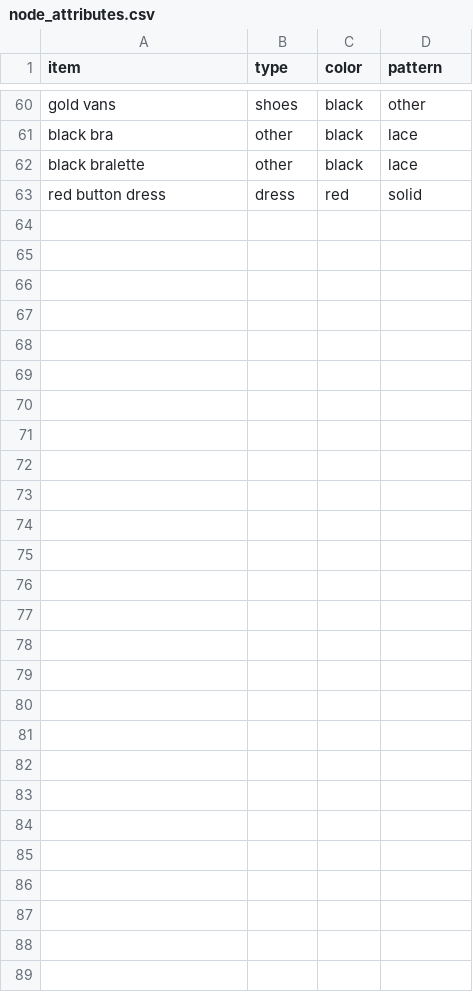
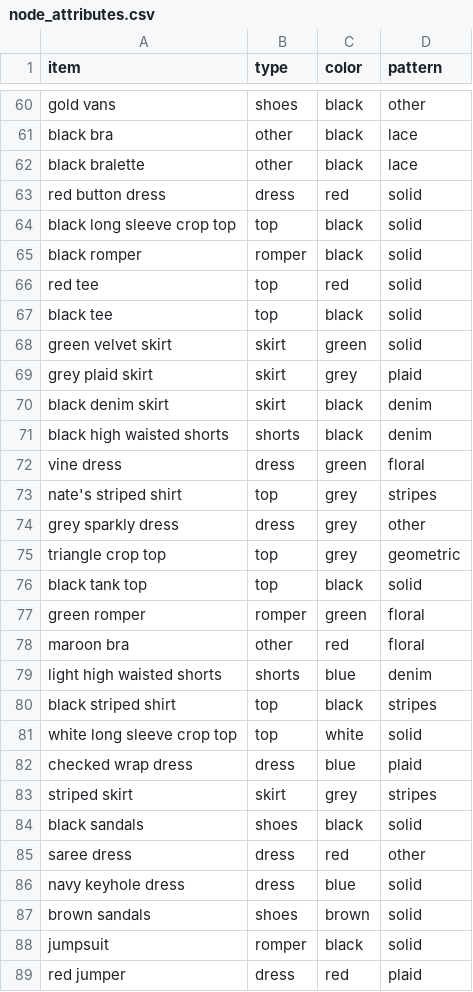
Before and after one commit to malaikahanda/clothes, a CSV file: data/node_attributes.csv, drawn as a sheet; only a part is shown, gaps mark what is left out; the diff covers the shown part only; the diff names each change by its address in the sheet, - before the commit and + after, or states it on an @@ line.

```diff
--- a/data/node_attributes.csv
+++ b/data/node_attributes.csv
+row 64: black long sleeve crop top | top | black | solid
+row 65: black romper | romper | black | solid
+row 66: red tee | top | red | solid
+row 67: black tee | top | black | solid
+row 68: green velvet skirt | skirt | green | solid
+row 69: grey plaid skirt | skirt | grey | plaid
+row 70: black denim skirt | skirt | black | denim
+row 71: black high waisted shorts | shorts | black | denim
+row 72: vine dress | dress | green | floral
+row 73: nate's striped shirt | top | grey | stripes
+row 74: grey sparkly dress | dress | grey | other
+row 75: triangle crop top | top | grey | geometric
+row 76: black tank top | top | black | solid
+row 77: green romper | romper | green | floral
+row 78: maroon bra | other | red | floral
+row 79: light high waisted shorts | shorts | blue | denim
+row 80: black striped shirt | top | black | stripes
+row 81: white long sleeve crop top | top | white | solid
+row 82: checked wrap dress | dress | blue | plaid
+row 83: striped skirt | skirt | grey | stripes
+row 84: black sandals | shoes | black | solid
+row 85: saree dress | dress | red | other
+row 86: navy keyhole dress | dress | blue | solid
+row 87: brown sandals | shoes | brown | solid
+row 88: jumpsuit | romper | black | solid
+row 89: red jumper | dress | red | plaid
```
Also changed, not shown: 1 edited cell elsewhere in this file, data/days.csv, 6 other files.
